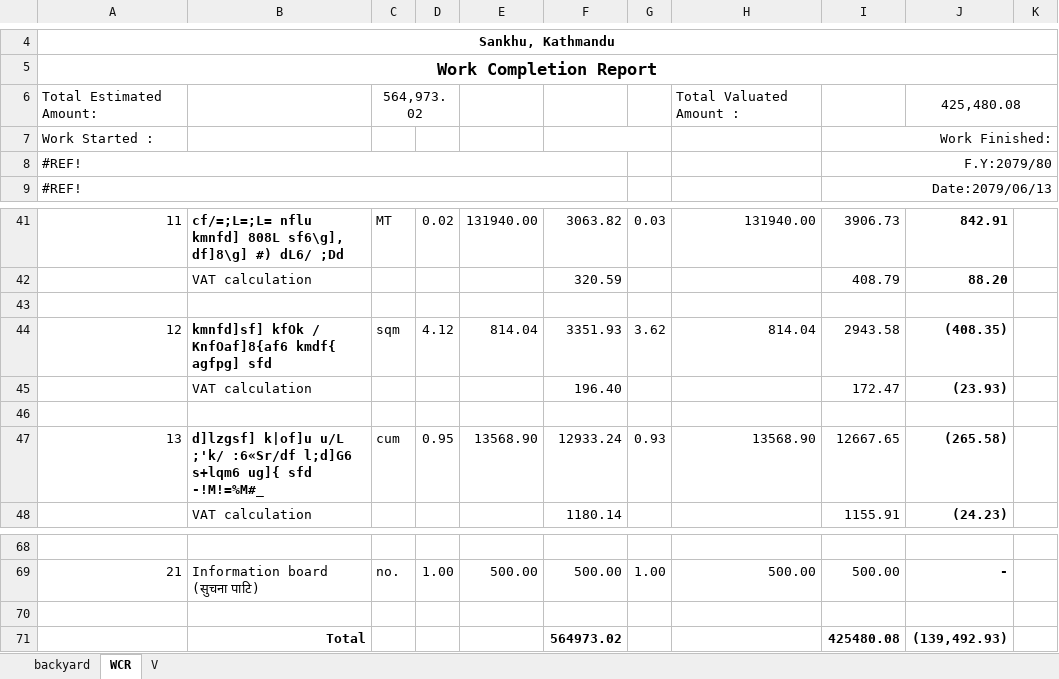
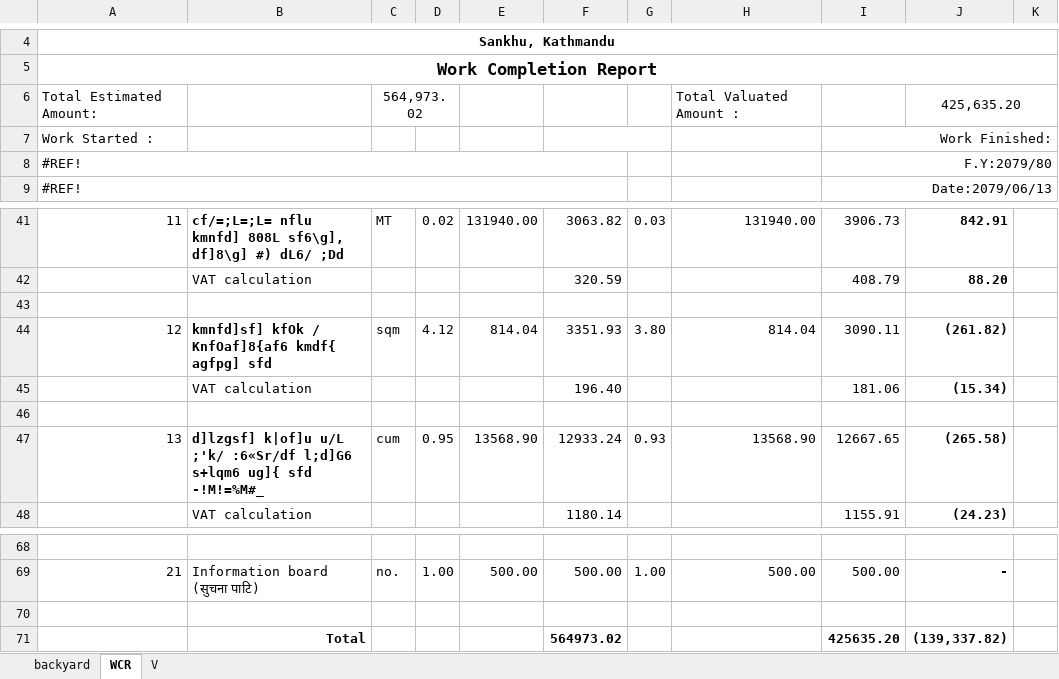
Before and after one commit to suwalcrystal/ofc, an Excel workbook: ofc/estimates/परोपकार भवन मर्मत/V-परोपकार भवन मर्मत.xlsx, sheet WCR, drawn as a sheet; only a part is shown, gaps mark what is left out; values as stored, in another font and other column widths than the file's, no borders; the diff names each change by its address in the sheet, - before the commit and + after, or states it on an @@ line.

```diff
--- a/ofc/estimates/परोपकार भवन मर्मत/V-परोपकार भवन मर्मत.xlsx (sheet WCR)
+++ b/ofc/estimates/परोपकार भवन मर्मत/V-परोपकार भवन मर्मत.xlsx (sheet WCR)
-J6: 425,480.08
+J6: 425,635.20
-G44: 3.62
+G44: 3.80
-I44: 2943.58
+I44: 3090.11
-J44: (408.35)
+J44: (261.82)
-I45: 172.47
+I45: 181.06
-J45: (23.93)
+J45: (15.34)
-I71: 425480.08
+I71: 425635.20
-J71: (139,492.93)
+J71: (139,337.82)
```
Also changed, not shown: sheet V, formulas that keep their value.
